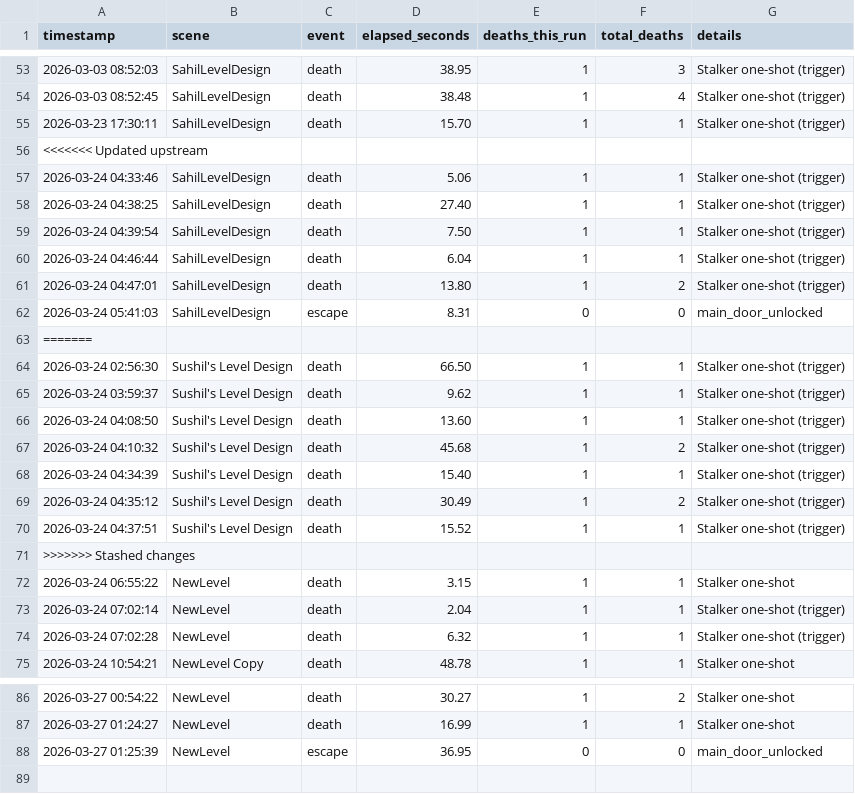
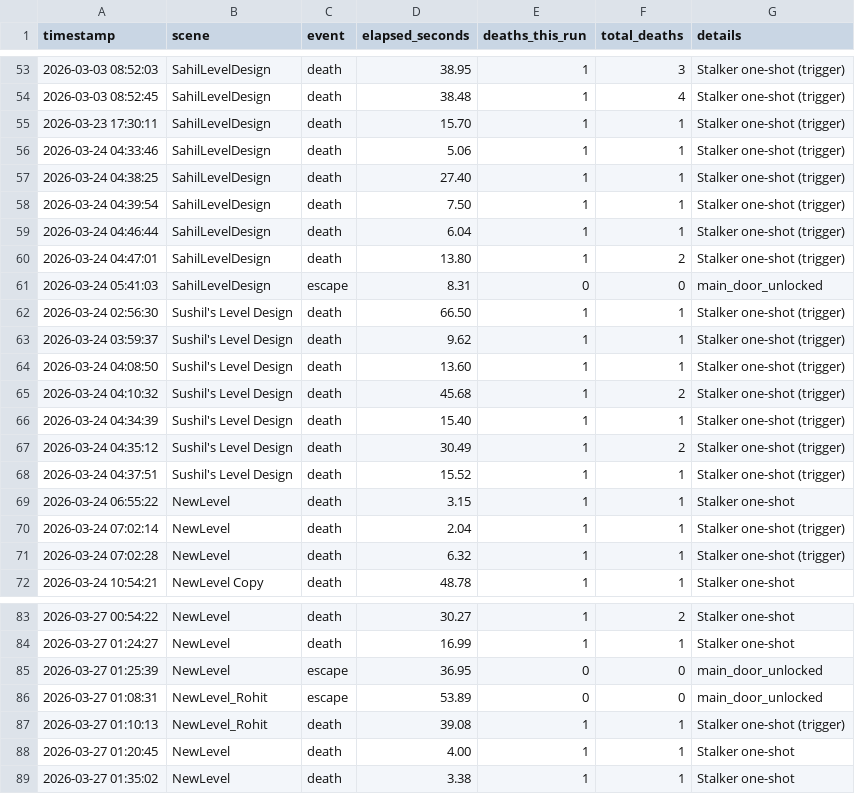
Before and after one commit to sushildalavi/Evil-Resident, a CSV file: Assets/Sushil/Analytics/WatcherAnalytics.csv, drawn as a sheet; only a part is shown, gaps mark what is left out.

```diff
--- a/Assets/Sushil/Analytics/WatcherAnalytics.csv
+++ b/Assets/Sushil/Analytics/WatcherAnalytics.csv
@@ -55,3 +55,2 @@ timestamp,scene,event,elapsed_seconds,deaths_this_run,total_deaths,details
 "2026-03-23 17:30:11","SahilLevelDesign","death",15.70,1,1,"Stalker one-shot (trigger)"
-<<<<<<< Updated upstream
 "2026-03-24 04:33:46","SahilLevelDesign","death",5.06,1,1,"Stalker one-shot (trigger)"
@@ -62,3 +61,2 @@ timestamp,scene,event,elapsed_seconds,deaths_this_run,total_deaths,details
 "2026-03-24 05:41:03","SahilLevelDesign","escape",8.31,0,0,"main_door_unlocked"
-=======
 "2026-03-24 02:56:30","Sushil's Level Design","death",66.50,1,1,"Stalker one-shot (trigger)"
@@ -70,3 +68,2 @@ timestamp,scene,event,elapsed_seconds,deaths_this_run,total_deaths,details
 "2026-03-24 04:37:51","Sushil's Level Design","death",15.52,1,1,"Stalker one-shot (trigger)"
->>>>>>> Stashed changes
 "2026-03-24 06:55:22","NewLevel","death",3.15,1,1,"Stalker one-shot"
@@ -88 +85,5 @@ timestamp,scene,event,elapsed_seconds,deaths_this_run,total_deaths,details
 "2026-03-27 01:25:39","NewLevel","escape",36.95,0,0,"main_door_unlocked"
+"2026-03-27 01:08:31","NewLevel_Rohit","escape",53.89,0,0,"main_door_unlocked"
+"2026-03-27 01:10:13","NewLevel_Rohit","death",39.08,1,1,"Stalker one-shot (trigger)"
+"2026-03-27 01:20:45","NewLevel","death",4.00,1,1,"Stalker one-shot"
+"2026-03-27 01:35:02","NewLevel","death",3.38,1,1,"Stalker one-shot"
```
Also changed, not shown: 14 other files.
